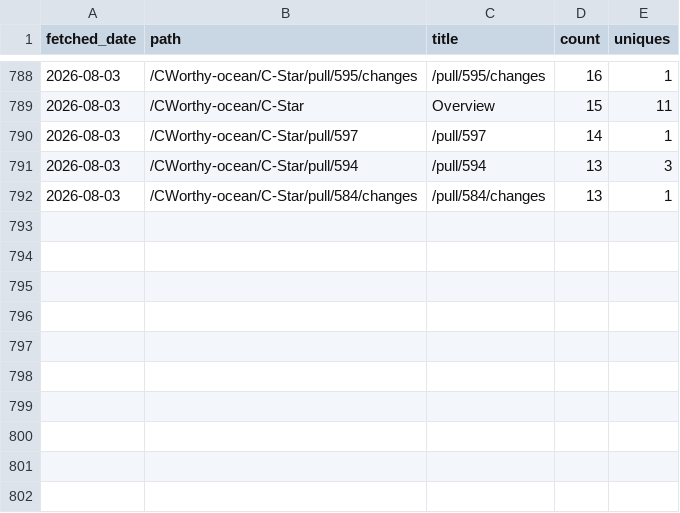
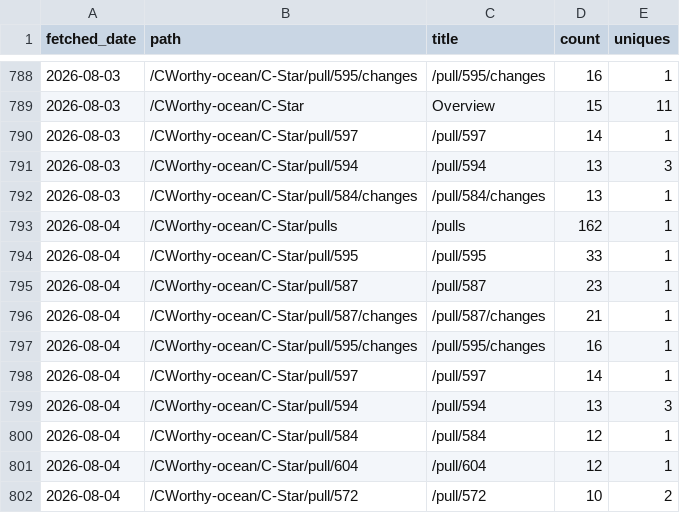
Before and after one commit to CWorthy-ocean/cworthy-gh-metrics, a CSV file: data/CWorthy-ocean/C-Star/paths.csv, drawn as a sheet; only a part is shown, gaps mark what is left out; the diff names each change by its address in the sheet, - before the commit and + after, or states it on an @@ line.

```diff
--- a/data/CWorthy-ocean/C-Star/paths.csv
+++ b/data/CWorthy-ocean/C-Star/paths.csv
+row 793: 2026-08-04 | /CWorthy-ocean/C-Star/pulls | /pulls | 162 | 1
+row 794: 2026-08-04 | /CWorthy-ocean/C-Star/pull/595 | /pull/595 | 33 | 1
+row 795: 2026-08-04 | /CWorthy-ocean/C-Star/pull/587 | /pull/587 | 23 | 1
+row 796: 2026-08-04 | /CWorthy-ocean/C-Star/pull/587/changes | /pull/587/changes | 21 | 1
+row 797: 2026-08-04 | /CWorthy-ocean/C-Star/pull/595/changes | /pull/595/changes | 16 | 1
+row 798: 2026-08-04 | /CWorthy-ocean/C-Star/pull/597 | /pull/597 | 14 | 1
+row 799: 2026-08-04 | /CWorthy-ocean/C-Star/pull/594 | /pull/594 | 13 | 3
+row 800: 2026-08-04 | /CWorthy-ocean/C-Star/pull/584 | /pull/584 | 12 | 1
+row 801: 2026-08-04 | /CWorthy-ocean/C-Star/pull/604 | /pull/604 | 12 | 1
+row 802: 2026-08-04 | /CWorthy-ocean/C-Star/pull/572 | /pull/572 | 10 | 2
```
Also changed, not shown: data/CWorthy-ocean/C-Star/referrers.csv, data/CWorthy-ocean/cson-forge/paths.csv, 22 other files.
